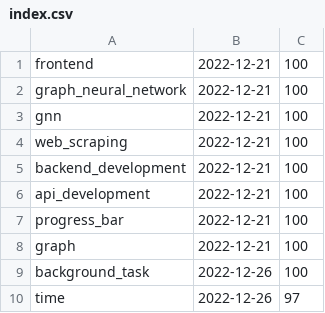
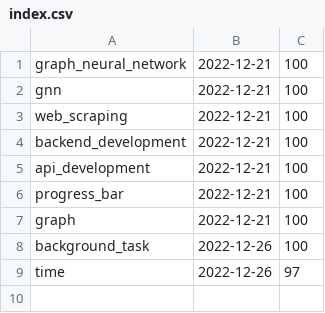
Before and after one commit to PypiReCom/PypiReCom, a CSV file: Code/library/index.csv, drawn as a sheet; the diff names each change by its address in the sheet, - before the commit and + after, or states it on an @@ line.

Commit message:
index update

```diff
--- a/Code/library/index.csv
+++ b/Code/library/index.csv
-row 1: frontend | 2022-12-21 | 100
```
Also changed, not shown: 3 other files.
